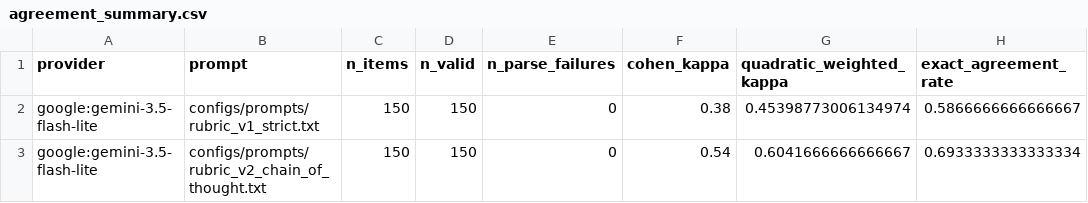
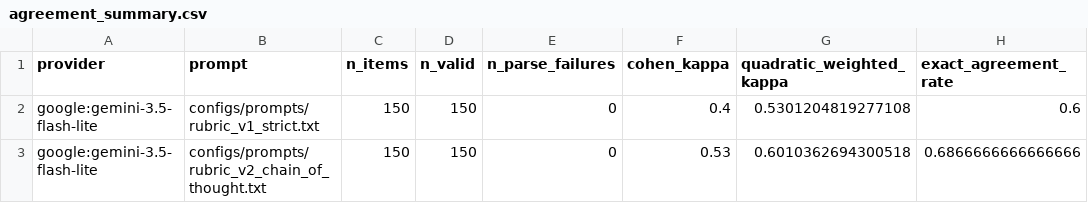
Before and after one commit to h-fuzzy-logic/judge-audit, a CSV file: experiments/ragtruth/01-strict-vs-cot-rubric/agreement_summary.csv, drawn as a sheet.

Commit message:
Filter out non-good quality rows before sampling and re-run experiment 1 with corrected results.

```diff
--- a/experiments/ragtruth/01-strict-vs-cot-rubric/agreement_summary.csv
+++ b/experiments/ragtruth/01-strict-vs-cot-rubric/agreement_summary.csv
@@ -1,3 +1,3 @@
 provider,prompt,n_items,n_valid,n_parse_failures,cohen_kappa,quadratic_weighted_kappa,exact_agreement_rate
-google:gemini-3.5-flash-lite,configs/prompts/rubric_v1_strict.txt,150,150,0,0.38,0.45398773006134974,0.5866666666666667
-google:gemini-3.5-flash-lite,configs/prompts/rubric_v2_chain_of_thought.txt,150,150,0,0.54,0.6041666666666667,0.6933333333333334
+google:gemini-3.5-flash-lite,configs/prompts/rubric_v1_strict.txt,150,150,0,0.4,0.5301204819277108,0.6
+google:gemini-3.5-flash-lite,configs/prompts/rubric_v2_chain_of_thought.txt,150,150,0,0.53,0.6010362694300518,0.6866666666666666
```
Also changed, not shown: 10 other files.
